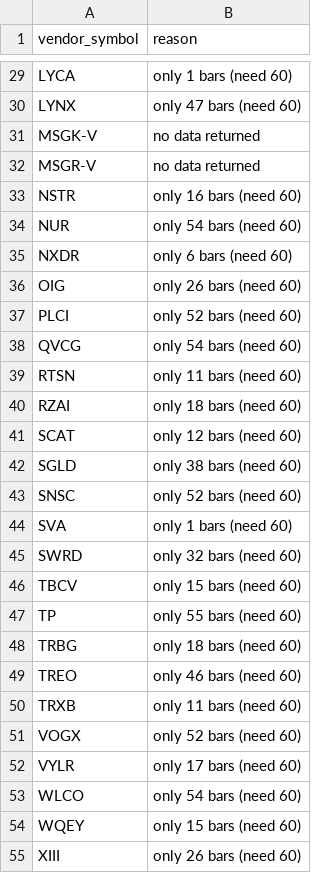
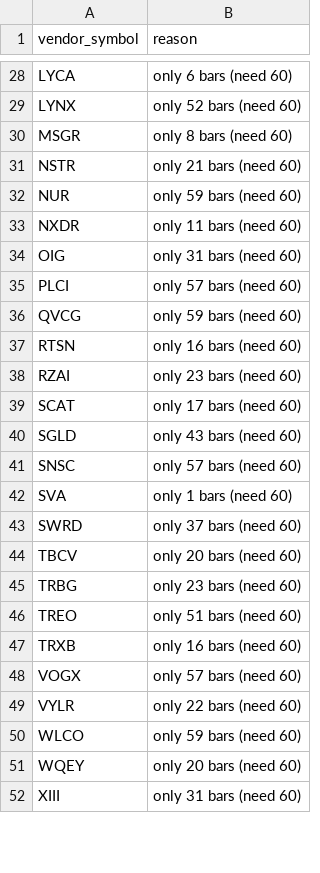
Before and after one commit to shashankrboppidi2/rsi-screener, a CSV file: output/unranked.csv, drawn as a sheet; only a part is shown, gaps mark what is left out; removed rows and columns are numbered as before the commit, all else as after; the diff covers the shown part only; the diff names each change by its address in the sheet, - before the commit and + after, or states it on an @@ line.

```diff
--- a/output/unranked.csv
+++ b/output/unranked.csv
-B28 (reason): only 1 bars (need 60)
+B28 (reason): only 6 bars (need 60)
-B29 (reason): only 47 bars (need 60)
+B29 (reason): only 52 bars (need 60)
-row 31: MSGK-V | no data returned
-row 32: MSGR-V | no data returned
+row 30: MSGR | only 8 bars (need 60)
-B31 (reason): only 16 bars (need 60)
+B31 (reason): only 21 bars (need 60)
-B32 (reason): only 54 bars (need 60)
+B32 (reason): only 59 bars (need 60)
-B33 (reason): only 6 bars (need 60)
+B33 (reason): only 11 bars (need 60)
-B34 (reason): only 26 bars (need 60)
+B34 (reason): only 31 bars (need 60)
-B35 (reason): only 52 bars (need 60)
+B35 (reason): only 57 bars (need 60)
-B36 (reason): only 54 bars (need 60)
+B36 (reason): only 59 bars (need 60)
-B37 (reason): only 11 bars (need 60)
+B37 (reason): only 16 bars (need 60)
-B38 (reason): only 18 bars (need 60)
+B38 (reason): only 23 bars (need 60)
-B39 (reason): only 12 bars (need 60)
+B39 (reason): only 17 bars (need 60)
-B40 (reason): only 38 bars (need 60)
+B40 (reason): only 43 bars (need 60)
-B41 (reason): only 52 bars (need 60)
+B41 (reason): only 57 bars (need 60)
-B43 (reason): only 32 bars (need 60)
+B43 (reason): only 37 bars (need 60)
-B44 (reason): only 15 bars (need 60)
+B44 (reason): only 20 bars (need 60)
-row 47: TP | only 55 bars (need 60)
-B45 (reason): only 18 bars (need 60)
+B45 (reason): only 23 bars (need 60)
-B46 (reason): only 46 bars (need 60)
+B46 (reason): only 51 bars (need 60)
-B47 (reason): only 11 bars (need 60)
+B47 (reason): only 16 bars (need 60)
-B48 (reason): only 52 bars (need 60)
+B48 (reason): only 57 bars (need 60)
-B49 (reason): only 17 bars (need 60)
+B49 (reason): only 22 bars (need 60)
-B50 (reason): only 54 bars (need 60)
+B50 (reason): only 59 bars (need 60)
-B51 (reason): only 15 bars (need 60)
+B51 (reason): only 20 bars (need 60)
-B52 (reason): only 26 bars (need 60)
+B52 (reason): only 31 bars (need 60)
```
Also changed, not shown: 4 added rows, 5 removed rows and 23 edited cells elsewhere in this file, data/sector_cache.csv, data/us_universe.csv, 12 other files.
